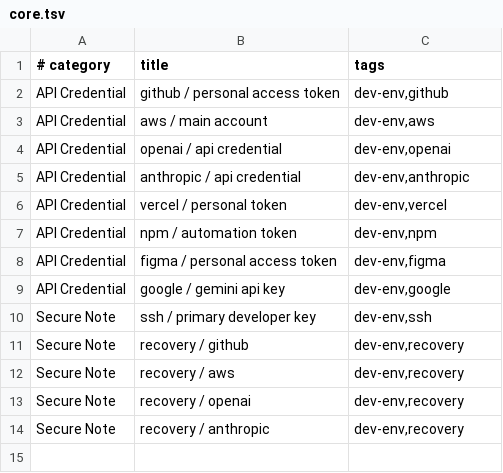
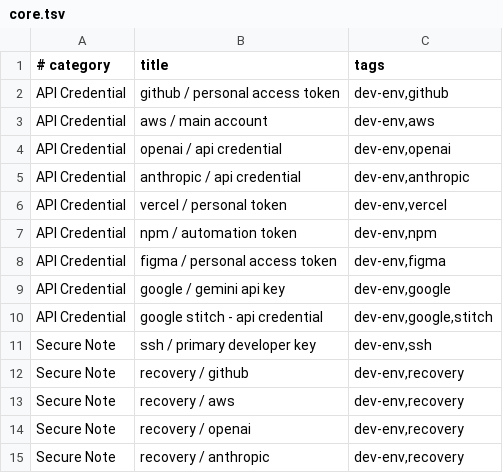
Before and after one commit to ironicbuddha/dev-env-export, a TSV file: onepassword/stubs/core.tsv, drawn as a sheet; the diff names each change by its address in the sheet, - before the commit and + after, or states it on an @@ line.

Commit message:
Add Google Stitch credential to AI stack docs

```diff
--- a/onepassword/stubs/core.tsv
+++ b/onepassword/stubs/core.tsv
+row 10: API Credential | google stitch - api credential | dev-env,google,stitch
```
Also changed, not shown: 2 other files.
